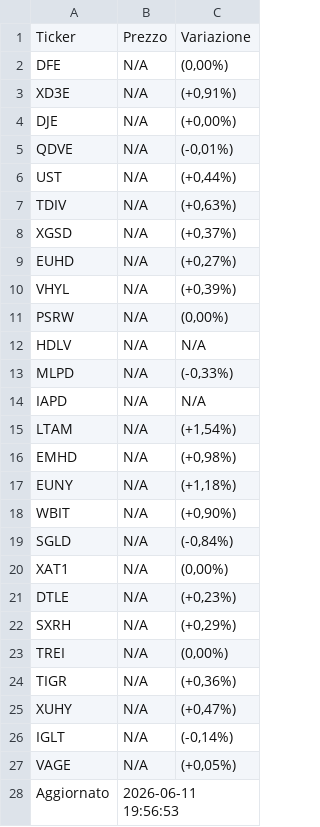
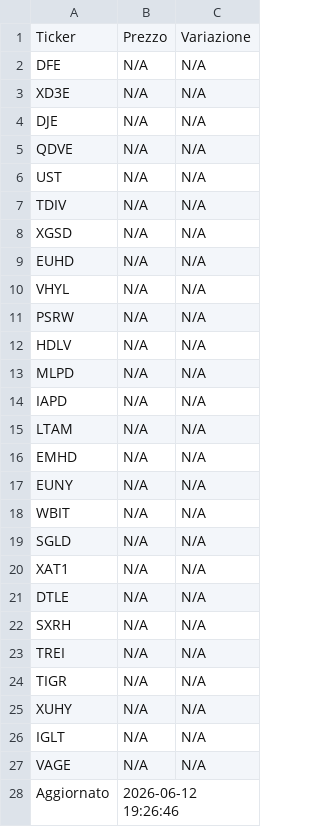
Before and after one commit to pitone276/etf-bot, a CSV file: etf_data.csv, drawn as a sheet.

```diff
--- a/etf_data.csv
+++ b/etf_data.csv
@@ -1,28 +1,28 @@
 Ticker,Prezzo,Variazione
-DFE,N/A,"(0,00%)"
-XD3E,N/A,"(+0,91%)"
-DJE,N/A,"(+0,00%)"
-QDVE,N/A,"(-0,01%)"
-UST,N/A,"(+0,44%)"
-TDIV,N/A,"(+0,63%)"
-XGSD,N/A,"(+0,37%)"
-EUHD,N/A,"(+0,27%)"
-VHYL,N/A,"(+0,39%)"
-PSRW,N/A,"(0,00%)"
+DFE,N/A,N/A
+XD3E,N/A,N/A
+DJE,N/A,N/A
+QDVE,N/A,N/A
+UST,N/A,N/A
+TDIV,N/A,N/A
+XGSD,N/A,N/A
+EUHD,N/A,N/A
+VHYL,N/A,N/A
+PSRW,N/A,N/A
 HDLV,N/A,N/A
-MLPD,N/A,"(-0,33%)"
+MLPD,N/A,N/A
 IAPD,N/A,N/A
-LTAM,N/A,"(+1,54%)"
-EMHD,N/A,"(+0,98%)"
-EUNY,N/A,"(+1,18%)"
-WBIT,N/A,"(+0,90%)"
-SGLD,N/A,"(-0,84%)"
-XAT1,N/A,"(0,00%)"
-DTLE,N/A,"(+0,23%)"
-SXRH,N/A,"(+0,29%)"
-TREI,N/A,"(0,00%)"
-TIGR,N/A,"(+0,36%)"
-XUHY,N/A,"(+0,47%)"
-IGLT,N/A,"(-0,14%)"
-VAGE,N/A,"(+0,05%)"
-Aggiornato,2026-06-11 19:56:53,
+LTAM,N/A,N/A
+EMHD,N/A,N/A
+EUNY,N/A,N/A
+WBIT,N/A,N/A
+SGLD,N/A,N/A
+XAT1,N/A,N/A
+DTLE,N/A,N/A
+SXRH,N/A,N/A
+TREI,N/A,N/A
+TIGR,N/A,N/A
+XUHY,N/A,N/A
+IGLT,N/A,N/A
+VAGE,N/A,N/A
+Aggiornato,2026-06-12 19:26:46,
```
